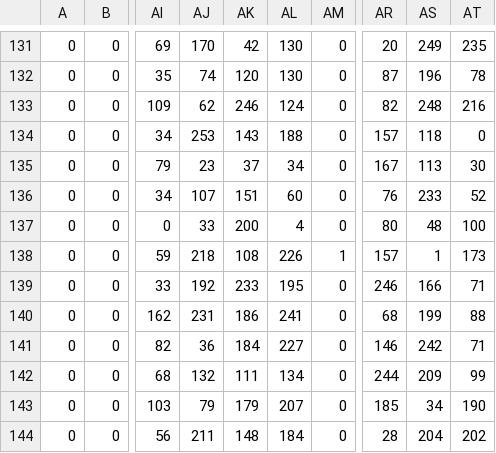
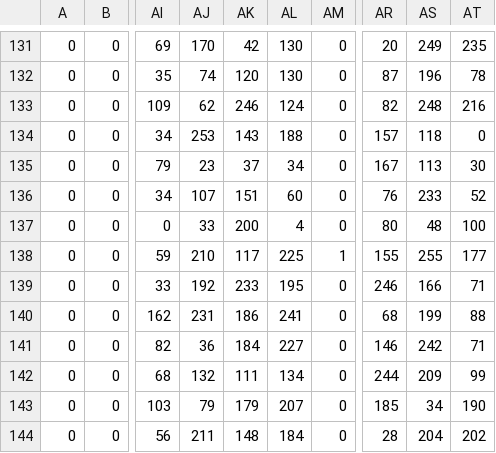
Before and after one commit to dabzr/Feature_Extractor, a CSV file: csv/Image_3x3_8.csv, drawn as a sheet; only a part is shown, gaps mark what is left out; the diff names each change by its address in the sheet, - before the commit and + after, or states it on an @@ line.

```diff
--- a/csv/Image_3x3_8.csv
+++ b/csv/Image_3x3_8.csv
-AJ138: 218
+AJ138: 210
-AK138: 108
+AK138: 117
-AL138: 226
+AL138: 225
-AR138: 157
+AR138: 155
-AS138: 1
+AS138: 255
-AT138: 173
+AT138: 177
```
Also changed, not shown: csv/Image_3x3_16.csv, 5 other files.
